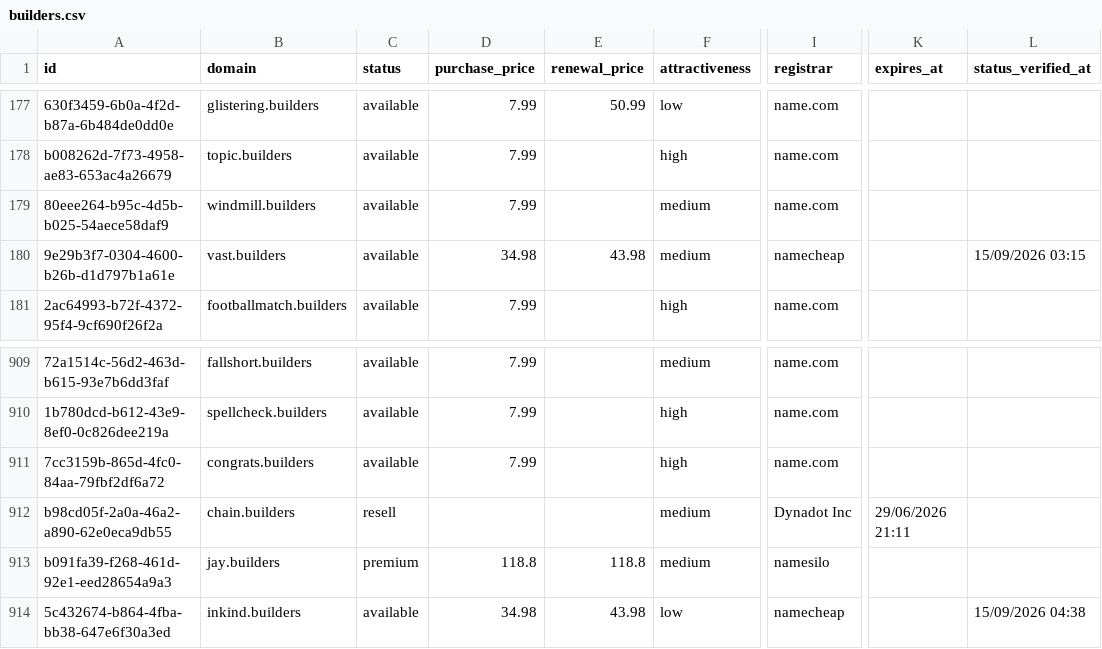
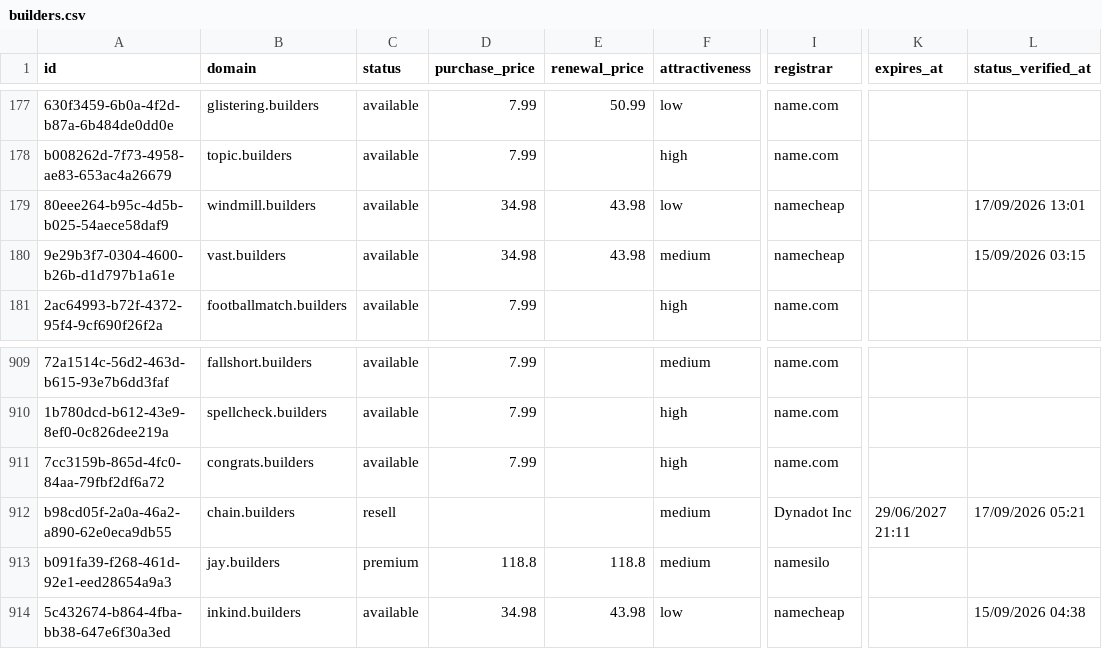
Before and after one commit to UniqueDomains/builders-oneword-domains, a CSV file: builders.csv, drawn as a sheet; only a part is shown, gaps mark what is left out; the diff names each change by its address in the sheet, - before the commit and + after, or states it on an @@ line.

Commit message:
Domains update

```diff
--- a/builders.csv
+++ b/builders.csv
-D179 (purchase_price): 7.99
+D179 (purchase_price): 34.98
-E179 (renewal_price): (empty)
+E179 (renewal_price): 43.98
-F179 (attractiveness): medium
+F179 (attractiveness): low
-I179 (registrar): name.com
+I179 (registrar): namecheap
-L179 (status_verified_at): (empty)
+L179 (status_verified_at): 17/09/2026 13:01
-K912 (expires_at): 29/06/2026 21:11
+K912 (expires_at): 29/06/2027 21:11
-L912 (status_verified_at): (empty)
+L912 (status_verified_at): 17/09/2026 05:21
```
Also changed, not shown: 4 other files.
